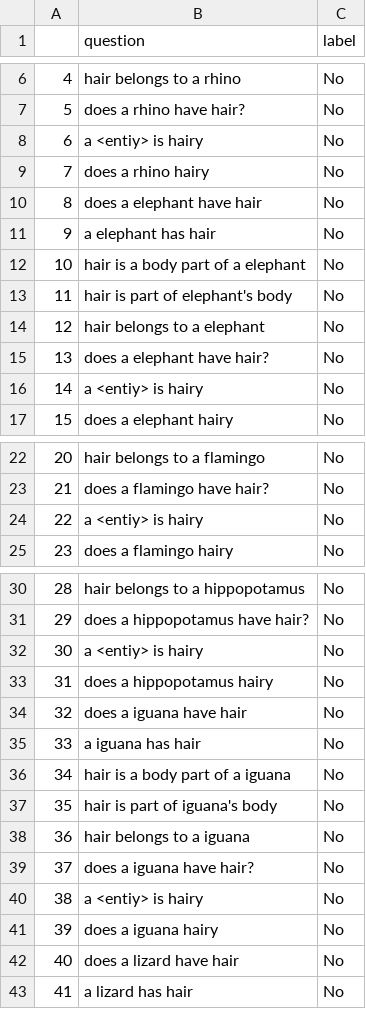
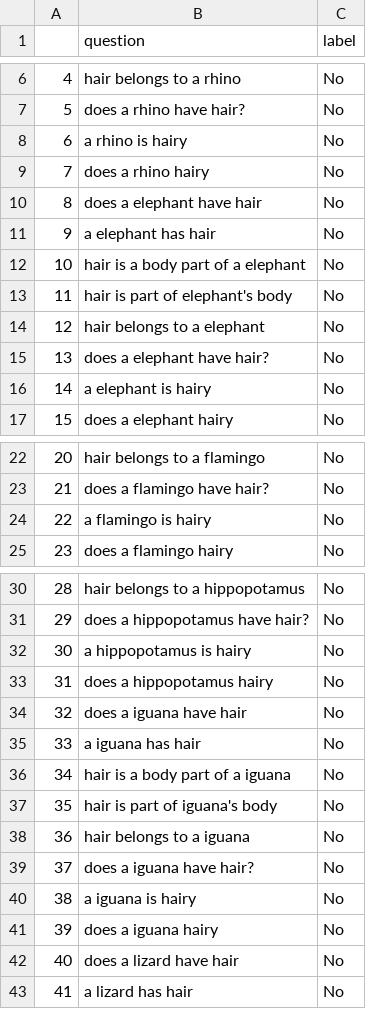
Before and after one commit to eliavmor-tau/DoLMUnderstandFrequentWordsBetter, a CSV file: csv/animals_dont_have_hair_questions.csv, drawn as a sheet; only a part is shown, gaps mark what is left out; the diff covers the shown part only.

```diff
--- a/csv/animals_dont_have_hair_questions.csv
+++ b/csv/animals_dont_have_hair_questions.csv
@@ -7,3 +7,3 @@
 5,does a rhino have hair?,No
-6,a <entiy> is hairy,No
+6,a rhino is hairy,No
 7,does a rhino hairy,No
@@ -15,3 +15,3 @@
 13,does a elephant have hair?,No
-14,a <entiy> is hairy,No
+14,a elephant is hairy,No
 15,does a elephant hairy,No
@@ -23,3 +23,3 @@
 21,does a flamingo have hair?,No
-22,a <entiy> is hairy,No
+22,a flamingo is hairy,No
 23,does a flamingo hairy,No
@@ -31,3 +31,3 @@
 29,does a hippopotamus have hair?,No
-30,a <entiy> is hairy,No
+30,a hippopotamus is hairy,No
 31,does a hippopotamus hairy,No
@@ -39,3 +39,3 @@
 37,does a iguana have hair?,No
-38,a <entiy> is hairy,No
+38,a iguana is hairy,No
 39,does a iguana hairy,No
```
Also changed, not shown: 47 edited cells elsewhere in this file, csv/animals_dont_have_hair.csv, csv/animals_have_hair.csv, 2 other files.
